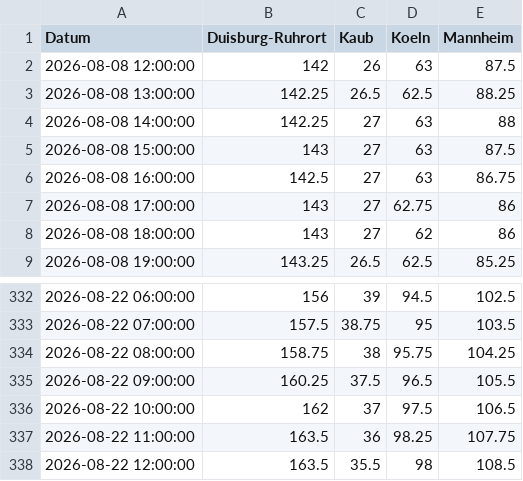
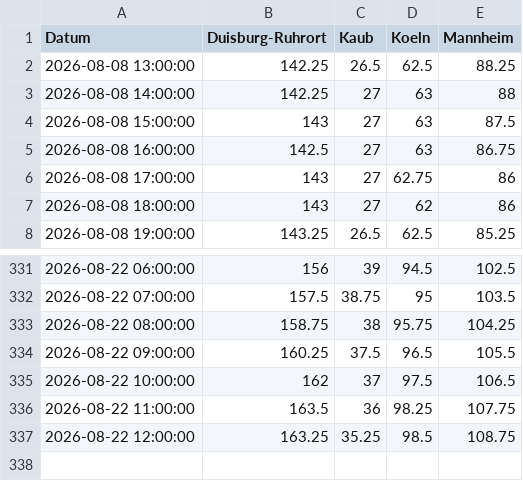
Before and after one commit to robjrentrop/pegelstaende_rhein, a CSV file: pegelstaende_datawrapper.csv, drawn as a sheet; only a part is shown, gaps mark what is left out.

```diff
--- a/pegelstaende_datawrapper.csv
+++ b/pegelstaende_datawrapper.csv
@@ -1,3 +1,2 @@
 "Datum","Duisburg-Ruhrort","Kaub","Koeln","Mannheim"
-"2026-08-08 12:00:00",142,26,63,87.5
 "2026-08-08 13:00:00",142.25,26.5,62.5,88.25
@@ -337,2 +336,2 @@
 "2026-08-22 11:00:00",163.5,36,98.25,107.75
-"2026-08-22 12:00:00",163.5,35.5,98,108.5
+"2026-08-22 12:00:00",163.25,35.25,98.5,108.75
```
